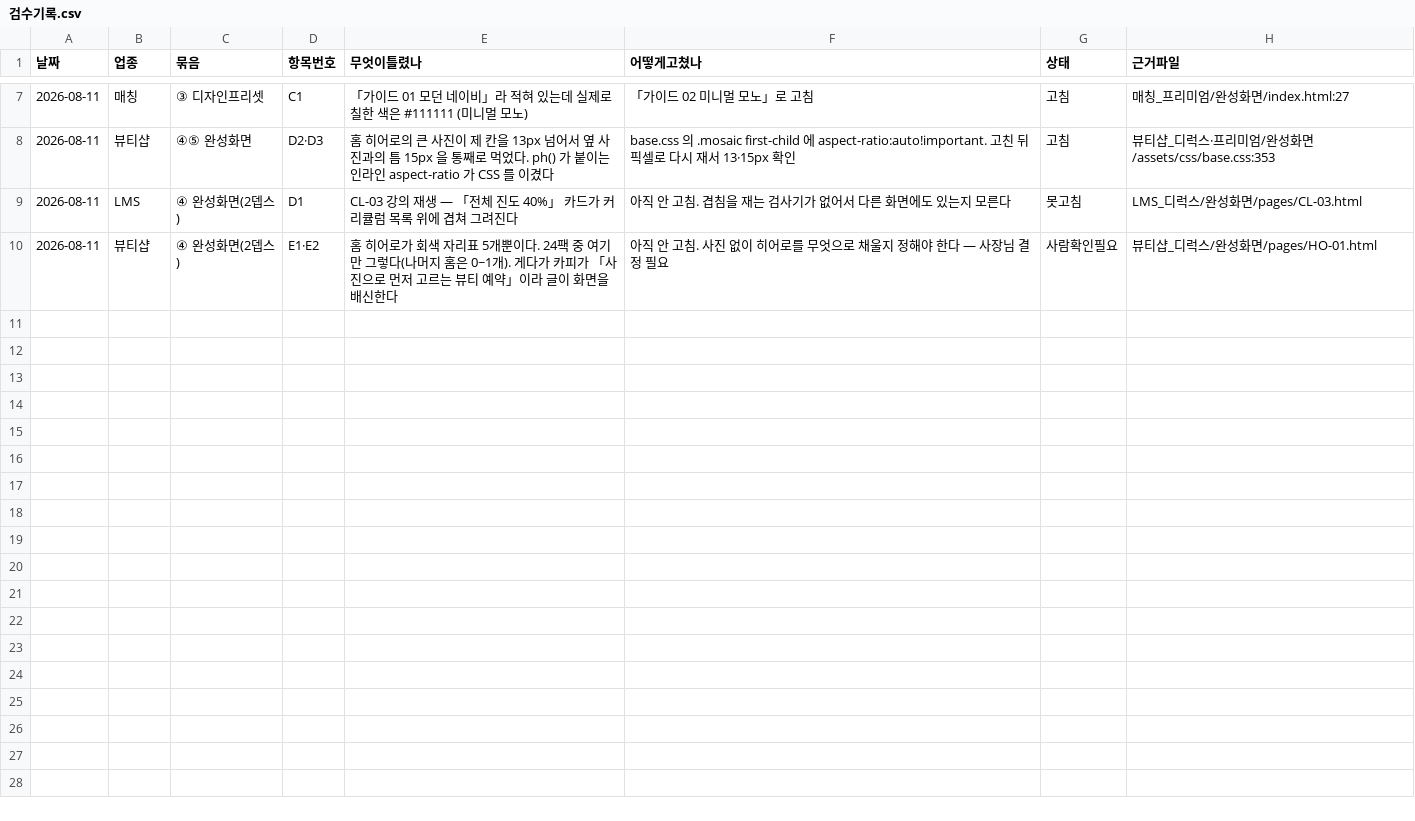
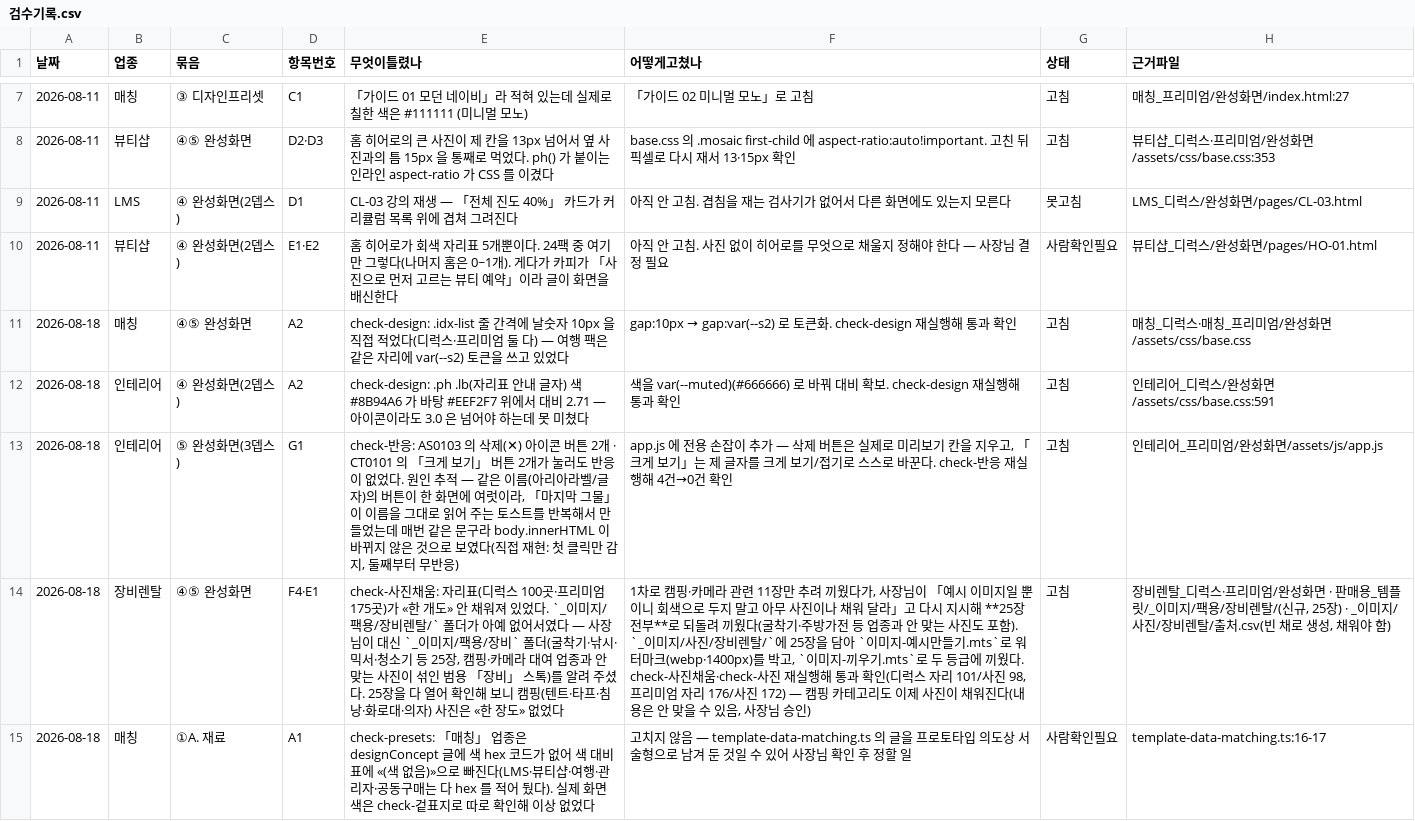
Before and after one commit to hyunplanb-cyber/ia-generation-platform, a CSV file: 검수기록.csv, drawn as a sheet; only a part is shown, gaps mark what is left out; the diff covers the shown part only; the diff names each change by its address in the sheet, - before the commit and + after, or states it on an @@ line.

Commit message:
검수 B 회차 9건을 검수기록.csv에 이어붙인다
A는 이번 회차에 끝나지 않아 합치지 못했다. 못고침이 없어 포장 조건은
충족했지만 A 몫이 없어 npm run pack·zip은 건너뛴다(마무리 루틴 규칙).

```diff
--- a/검수기록.csv
+++ b/검수기록.csv
+row 11: 2026-08-18 | 매칭 | ④⑤ 완성화면 | A2 | check-design: .idx-list 줄 간격에 날숫자 10px 을 직접 적었다(디럭스·프리미엄 둘 다) — 여행 팩은 같은 자리에 var(--s2) 토큰을 쓰고 있었다 | gap:10px → gap:var(--s2) 로 토큰화. check-design 재실행해 통과 확인 | 고침 | 매칭_디럭스·매칭_프리미엄/완성화면/assets/css/base.css
+row 12: 2026-08-18 | 인테리어 | ④ 완성화면(2뎁스) | A2 | check-design: .ph .lb(자리표 안내 글자) 색 #8B94A6 가 바탕 #EEF2F7 위에서 대비 2.71 — 아이콘이라도 3.0 은 넘어야 하는데 못 미쳤다 | 색을 var(--muted)(#666666) 로 바꿔 대비 확보. check-design 재실행해 통과 확인 | 고침 | 인테리어_디럭스/완성화면/assets/css/base.css:591
+row 13: 2026-08-18 | 인테리어 | ⑤ 완성화면(3뎁스) | G1 | check-반응: AS0103 의 삭제(✕) 아이콘 버튼 2개 · CT0101 의 「크게 보기」 버튼 2개가 눌러도 반응이 없었다. 원인 추적 — 같은 이름(아리아라벨/글자)의 버튼이 한 화면에 여럿이라, 「마지막 그물」이 이름을 그대로 읽어 주는 토스트를 반복해서 만들었는데 매번 같은 문구라 body.innerHTML 이 바뀌지 않은 것으로 보였다(직접 재현: 첫 클릭만 감지, 둘째부터 무반응) | app.js 에 전용 손잡이 추가 — 삭제 버튼은 실제로 미리보기 칸을 지우고, 「크게 보기」는 제 글자를 크게 보기/접기로 스스로 바꾼다. check-반응 재실행해 4건→0건 확인 | 고침 | 인테리어_프리미엄/완성화면/assets/js/app.js
+row 14: 2026-08-18 | 장비렌탈 | ④⑤ 완성화면 | F4·E1 | check-사진채움: 자리표(디럭스 100곳·프리미엄 175곳)가 «한 개도» 안 채워져 있었다. `_이미지/팩용/장비렌탈/` 폴더가 아예 없어서였다 — 사장님이 대신 `_이미지/팩용/장비` 폴더(굴착기·낚시·믹서·청소기 등 25장, 캠핑·카메라 대여 업종과 안 맞는 사진이 섞인 범용 「장비」 스톡)를 알려 주셨다. 25장을 다 열어 확인해 보니 캠핑(텐트·타프·침낭·화로대·의자) 사진은 «한 장도» 없었다 | 1차로 캠핑·카메라 관련 11장만 추려 끼웠다가, 사장님이 「예시 이미지일 뿐이니 회색으로 두지 말고 아무 사진이나 채워 달라」고 다시 지시해 **25장 전부**로 되돌려 끼웠다(굴착기·주방가전 등 업종과 안 맞는 사진도 포함). `_이미지/사진/장비렌탈/`에 25장을 담아 `이미지-예시만들기.mts`로 워터마크(webp·1400px)를 박고, `이미지-끼우기.mts`로 두 등급에 끼웠다. check-사진채움·check-사진 재실행해 통과 확인(디럭스 자리 101/사진 98, 프리미엄 자리 176/사진 172) — 캠핑 카테고리도 이제 사진이 채워진다(내용은 안 맞을 수 있음, 사장님 승인) | 고침 | 장비렌탈_디럭스·프리미엄/완성화면 · 판매용_템플릿/_이미지/팩용/장비렌탈/(신규, 25장) · _이미지/사진/장비렌탈/출처.csv(빈 채로 생성, 채워야 함)
+row 15: 2026-08-18 | 매칭 | ①A. 재료 | A1 | check-presets: 「매칭」 업종은 designConcept 글에 색 hex 코드가 없어 색 대비 표에 «(색 없음)»으로 빠진다(LMS·뷰티샵·여행·관리자·공동구매는 다 hex 를 적어 뒀다). 실제 화면 색은 check-겉표지로 따로 확인해 이상 없었다 | 고치지 않음 — template-data-matching.ts 의 글을 프로토타입 의도상 서술형으로 남겨 둔 것일 수 있어 사장님 확인 후 정할 일 | 사람확인필요 | template-data-matching.ts:16-17
```
Also changed, not shown: 5 added rows elsewhere in this file.
